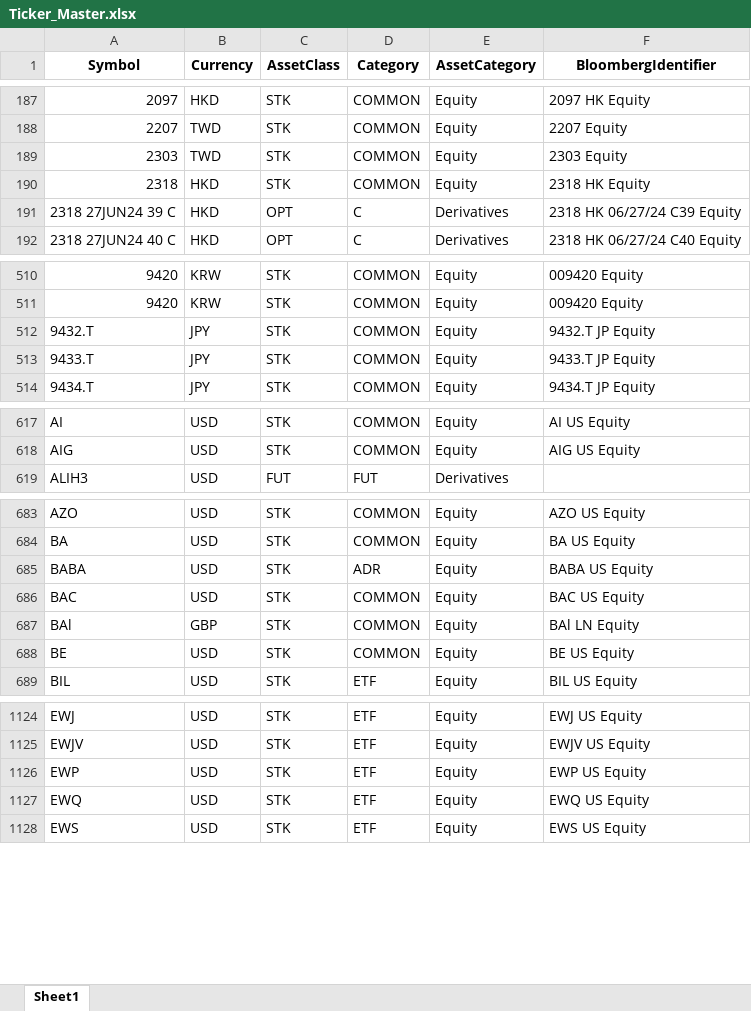
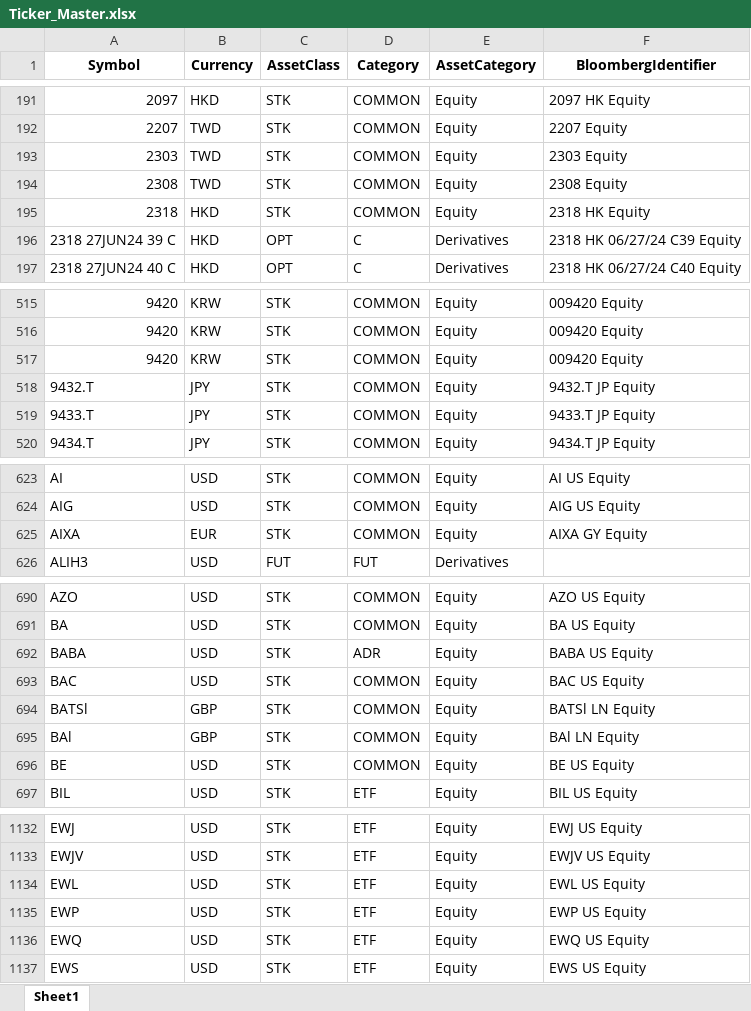
Before and after one commit to Golden-Horse-Fund-Management/GHFM-Daily-Portfolio-Reporting-Automated, an Excel workbook: 1. Reporting_Data/IB_Daily Ticker/Ticker_Master.xlsx, sheet Sheet1, drawn as a sheet; only a part is shown, gaps mark what is left out; values as stored, in another font and other column widths than the file's, no borders; the diff covers the shown part only; the diff names each change by its address in the sheet, - before the commit and + after, or states it on an @@ line.

```diff
--- a/1. Reporting_Data/IB_Daily Ticker/Ticker_Master.xlsx (sheet Sheet1)
+++ b/1. Reporting_Data/IB_Daily Ticker/Ticker_Master.xlsx (sheet Sheet1)
+row 194: 2308 | TWD | STK | COMMON | Equity | 2308 Equity
+row 517: 9420 | KRW | STK | COMMON | Equity | 009420 Equity
+row 625: AIXA | EUR | STK | COMMON | Equity | AIXA GY Equity
+row 694: BATSl | GBP | STK | COMMON | Equity | BATSl LN Equity
+row 1134: EWL | USD | STK | ETF | Equity | EWL US Equity
```
Also changed, not shown: 6 added rows and 56 moved rows elsewhere in this sheet, 10 other files.
